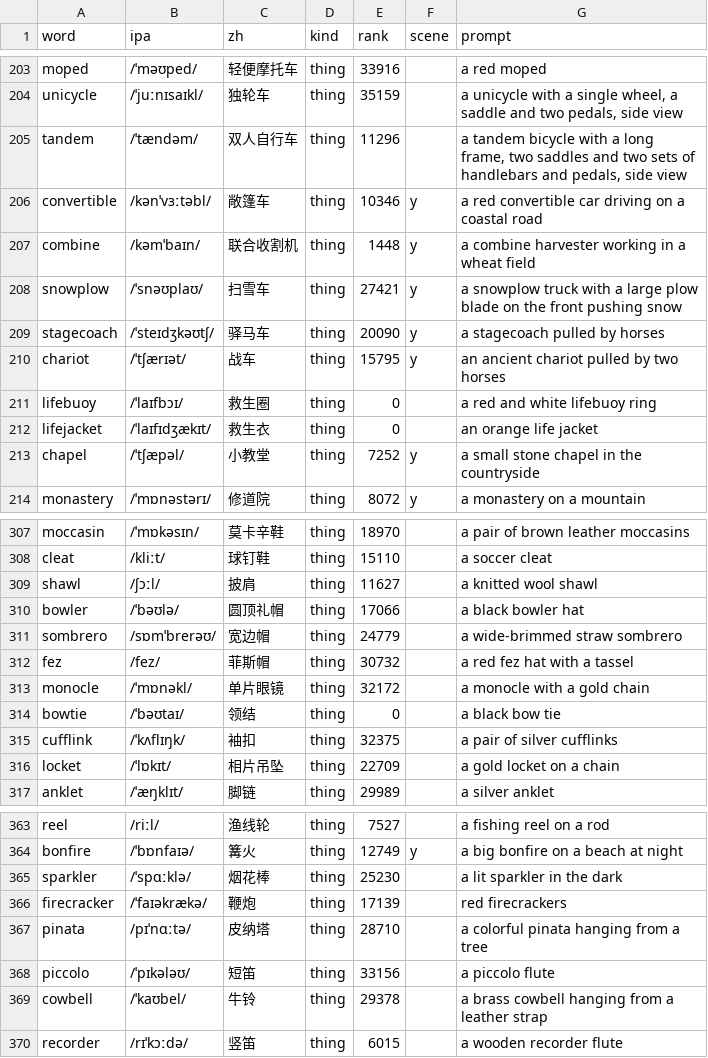
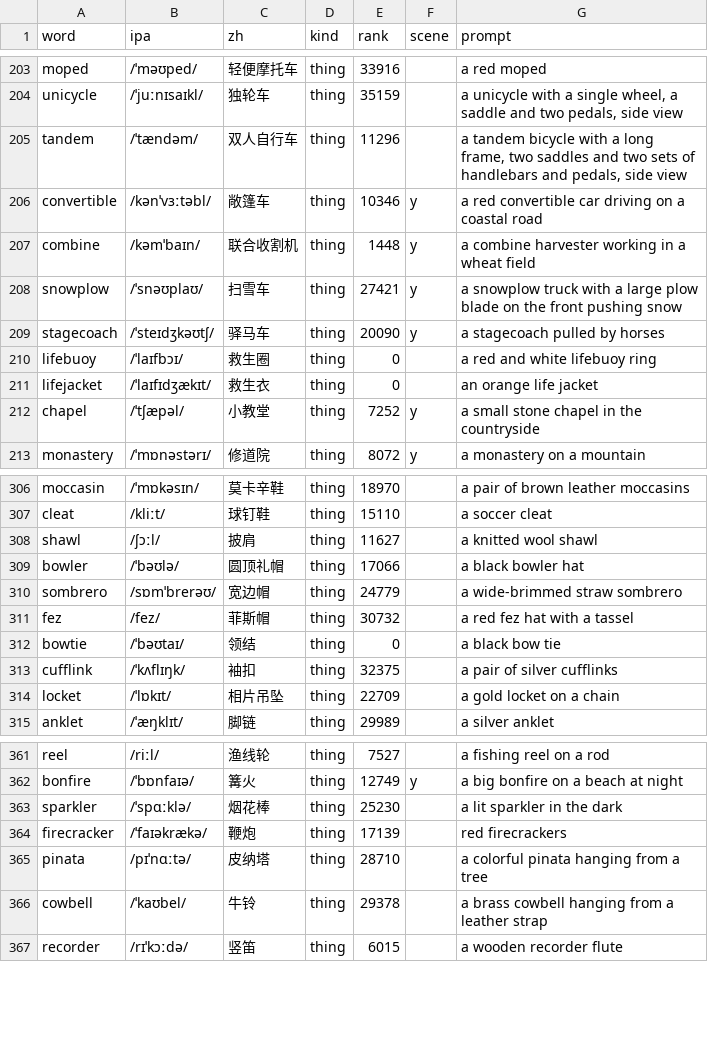
Before and after one commit to MichaelMuClaude/wordcards, a TSV file: data/set4/cards.tsv, drawn as a sheet; only a part is shown, gaps mark what is left out.

```diff
--- a/data/set4/cards.tsv
+++ b/data/set4/cards.tsv
@@ -209,3 +209,2 @@ snowplow	/ˈsnəʊplaʊ/	扫雪车	thing	27421	y	a snowplow truck with a large p
 stagecoach	/ˈsteɪdʒkəʊtʃ/	驿马车	thing	20090	y	a stagecoach pulled by horses
-chariot	/ˈtʃærɪət/	战车	thing	15795	y	an ancient chariot pulled by two horses
 lifebuoy	/ˈlaɪfbɔɪ/	救生圈	thing	0		a red and white lifebuoy ring
@@ -312,3 +311,2 @@ sombrero	/sɒmˈbrerəʊ/	宽边帽	thing	24779		a wide-brimmed straw sombrero
 fez	/fez/	菲斯帽	thing	30732		a red fez hat with a tassel
-monocle	/ˈmɒnəkl/	单片眼镜	thing	32172		a monocle with a gold chain
 bowtie	/ˈbəʊtaɪ/	领结	thing	0		a black bow tie
@@ -367,3 +365,2 @@ firecracker	/ˈfaɪəkrækə/	鞭炮	thing	17139		red firecrackers
 pinata	/pɪˈnɑːtə/	皮纳塔	thing	28710		a colorful pinata hanging from a tree
-piccolo	/ˈpɪkələʊ/	短笛	thing	33156		a piccolo flute
 cowbell	/ˈkaʊbel/	牛铃	thing	29378		a brass cowbell hanging from a leather strap
```
Also changed, not shown: data/cards.tsv, data/set2/cards.tsv, 14 other files.
